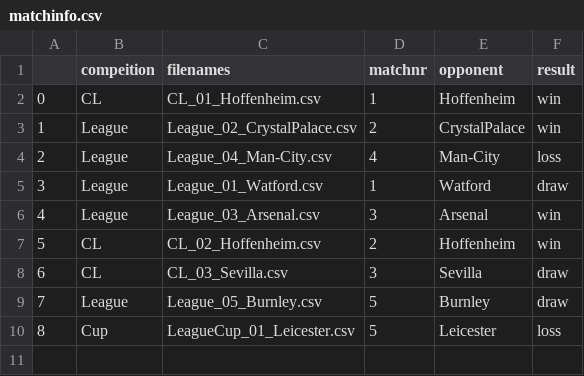
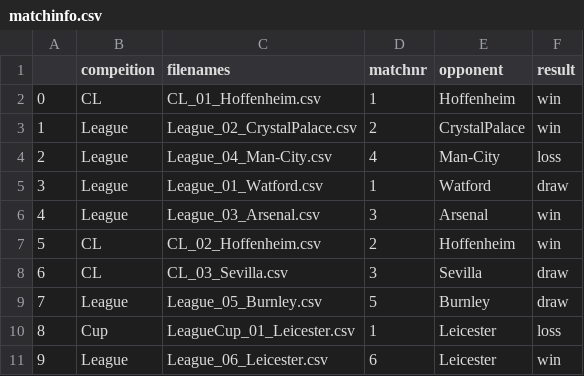
Before and after one commit to wiheto/sentiment-timelines, a CSV file: data/matchinfo.csv, drawn as a sheet.

```diff
--- a/data/matchinfo.csv
+++ b/data/matchinfo.csv
@@ -9,2 +9,3 @@
 7,League,League_05_Burnley.csv,5,Burnley,draw
-8,Cup,LeagueCup_01_Leicester.csv,5,Leicester,loss
+8,Cup,LeagueCup_01_Leicester.csv,1,Leicester,loss
+9,League,League_06_Leicester.csv,6,Leicester,win
```
Also changed, not shown: 18 other files.
